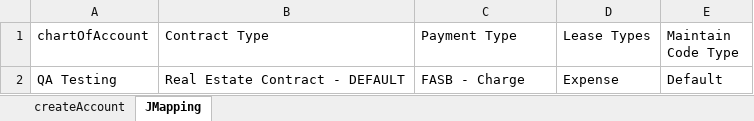
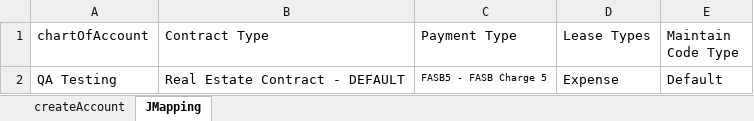
Before and after one commit to shahriarkamal-dsi/AMT-TestFrameWork, an Excel workbook: src/main/resources/dataCreate/AccountCreateJmapping.xlsx, sheet JMapping, drawn as a sheet; values as stored, in another font and other column widths than the file's, no borders; the diff names each change by its address in the sheet, - before the commit and + after, or states it on an @@ line.

```diff
--- a/src/main/resources/dataCreate/AccountCreateJmapping.xlsx (sheet JMapping)
+++ b/src/main/resources/dataCreate/AccountCreateJmapping.xlsx (sheet JMapping)
-C2 (Payment Type): FASB - Charge
+C2 (Payment Type): FASB5 - FASB Charge 5
@@ C2 text size: smaller @@
```
Also changed, not shown: src/main/resources/objectLocator/Common.xlsx, src/main/resources/testPlan/ModuleController.xlsx, 18 other files.
